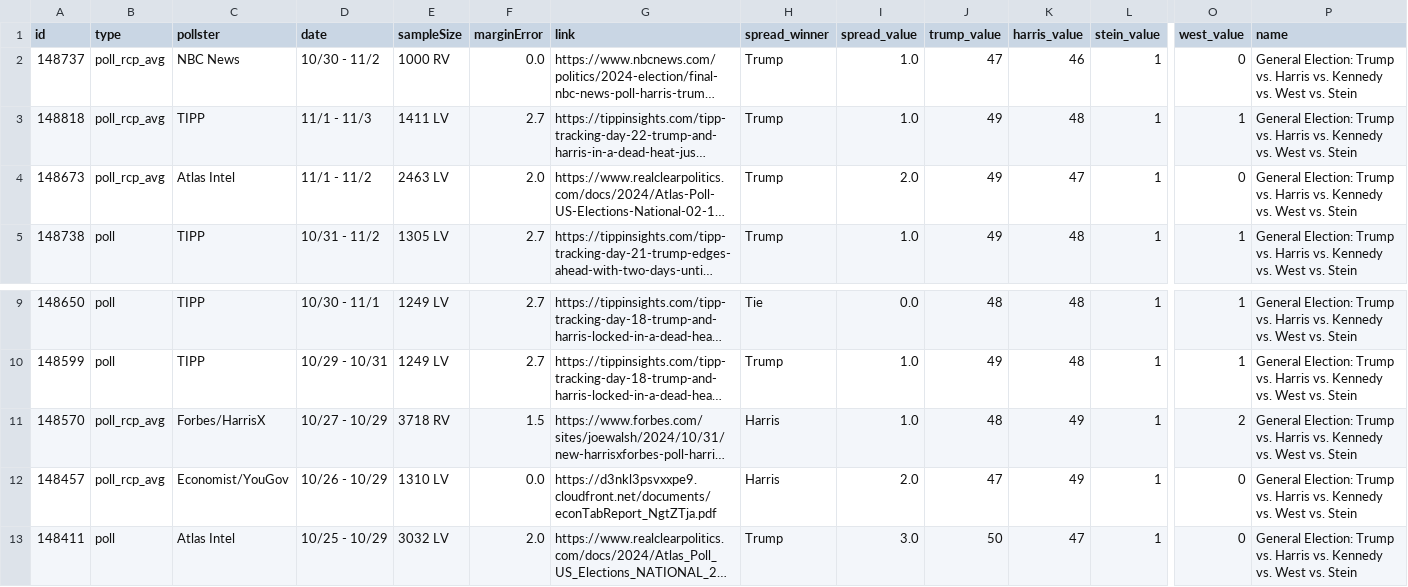
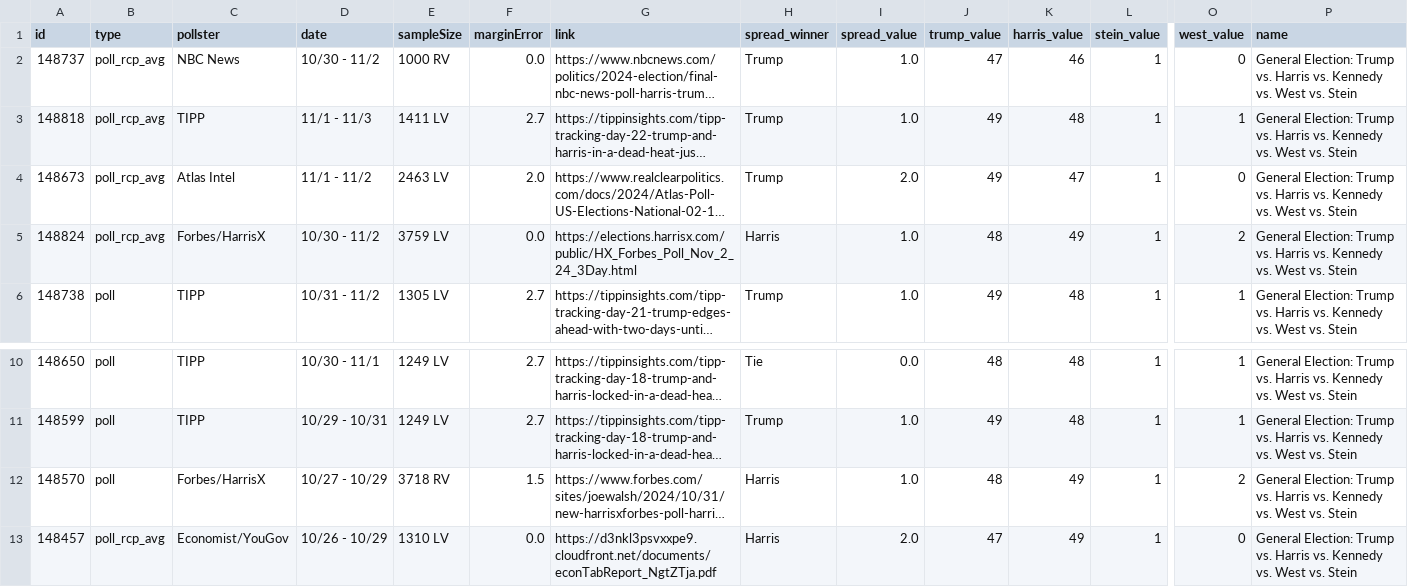
Before and after one commit to stiles/polls, a CSV file: data/polls/general_third_parties.csv, drawn as a sheet; only a part is shown, gaps mark what is left out; the shorter side is filled out with more unchanged rows; long unchanged cells end in …; addresses are those after the commit; rows hold the shown columns only; the diff names each change by its address in the sheet, - before the commit and + after, or states it on an @@ line.

```diff
--- a/data/polls/general_third_parties.csv
+++ b/data/polls/general_third_parties.csv
+row 5: 148824 | poll_rcp_avg | Forbes/HarrisX | 10/30 - 11/2 | 3759 LV | 0.0 | https://elections.harrisx.com/public/HX_Forbes_Poll_Nov_2_24_3Day.html | Harris | 1.0 | 48 | 49 | 1 | 2 | General Election: Trump vs. Harris vs. Kennedy vs. West vs. Stein
-B12 (type): poll_rcp_avg
+B12 (type): poll
```
Also changed, not shown: data/polls/general.csv, data/polls_avg/_trend/harris_trump_trend.csv, 11 other files.
